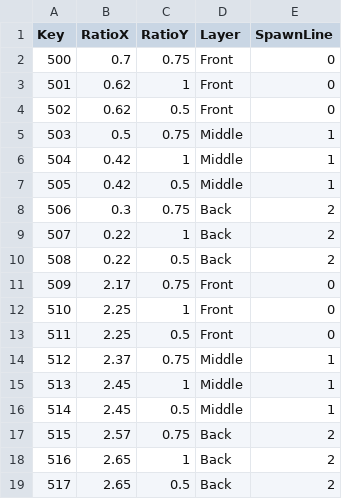
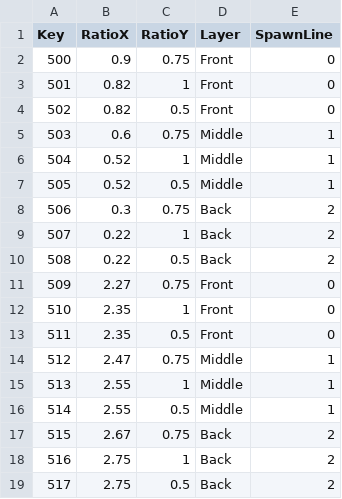
Before and after one commit to sh98923/seonan_Trickal, a CSV file: Assets/Resources/Tables/SpawnPointTable.csv, drawn as a sheet.

```diff
--- a/Assets/Resources/Tables/SpawnPointTable.csv
+++ b/Assets/Resources/Tables/SpawnPointTable.csv
@@ -1,8 +1,8 @@
 Key,RatioX,RatioY,Layer,SpawnLine
-500,0.7,0.75,Front,0
-501,0.62,1,Front,0
-502,0.62,0.5,Front,0
-503,0.5,0.75,Middle,1
-504,0.42,1,Middle,1
-505,0.42,0.5,Middle,1
+500,0.9,0.75,Front,0
+501,0.82,1,Front,0
+502,0.82,0.5,Front,0
+503,0.6,0.75,Middle,1
+504,0.52,1,Middle,1
+505,0.52,0.5,Middle,1
 506,0.3,0.75,Back,2
@@ -10,10 +10,10 @@ Key,RatioX,RatioY,Layer,SpawnLine
 508,0.22,0.5,Back,2
-509,2.17,0.75,Front,0
-510,2.25,1,Front,0
-511,2.25,0.5,Front,0
-512,2.37,0.75,Middle,1
-513,2.45,1,Middle,1
-514,2.45,0.5,Middle,1
-515,2.57,0.75,Back,2
-516,2.65,1,Back,2
-517,2.65,0.5,Back,2
+509,2.27,0.75,Front,0
+510,2.35,1,Front,0
+511,2.35,0.5,Front,0
+512,2.47,0.75,Middle,1
+513,2.55,1,Middle,1
+514,2.55,0.5,Middle,1
+515,2.67,0.75,Back,2
+516,2.75,1,Back,2
+517,2.75,0.5,Back,2
```
Also changed, not shown: 12 other files.
